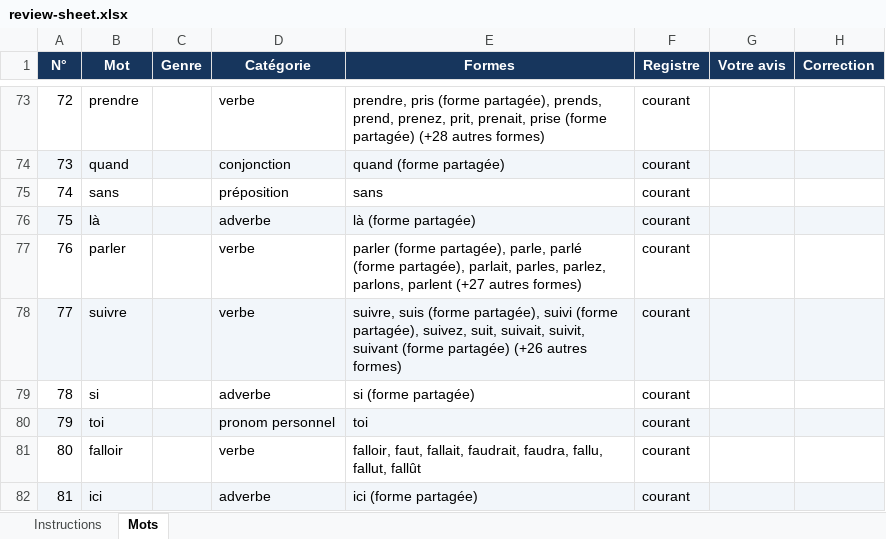
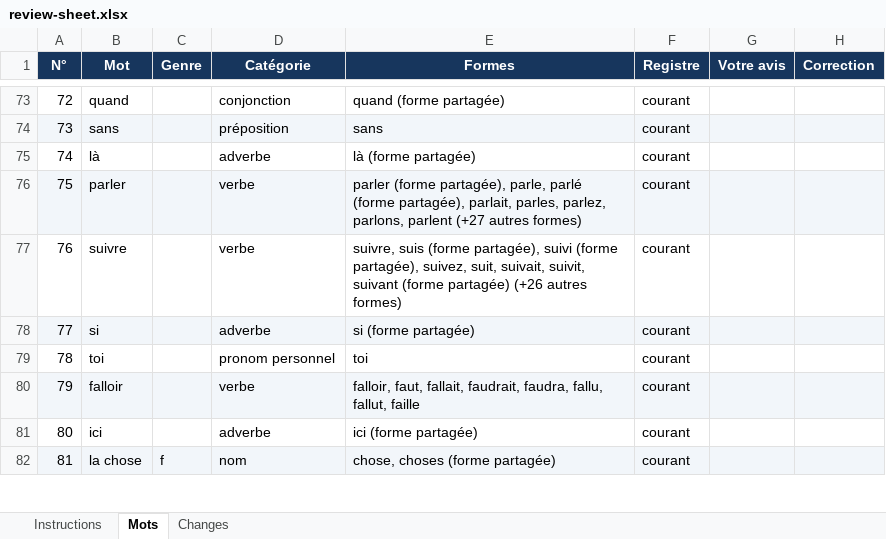
Before and after one commit to oyetayo4real-rgb/french-engine-data, an Excel workbook: data/review-sheet.xlsx, sheet Mots, drawn as a sheet; only a part is shown, gaps mark what is left out; values as stored, in another font and other column widths than the file's, no borders; the diff covers the shown part only; the diff names each change by its address in the sheet, - before the commit and + after, or states it on an @@ line.

```diff
--- a/data/review-sheet.xlsx (sheet Mots)
+++ b/data/review-sheet.xlsx (sheet Mots)
+sheet tab: Changes
-B73 (Mot): prendre
+B73 (Mot): quand
-D73 (Catégorie): verbe
+D73 (Catégorie): conjonction
-E73 (Formes): prendre, pris (forme partagée), prends, prend, prenez, prit, prenait, prise (forme partagée) (+28 autres formes)
+E73 (Formes): quand (forme partagée)
-B74 (Mot): quand
+B74 (Mot): sans
-D74 (Catégorie): conjonction
+D74 (Catégorie): préposition
-E74 (Formes): quand (forme partagée)
+E74 (Formes): sans
-B75 (Mot): sans
+B75 (Mot): là
-D75 (Catégorie): préposition
+D75 (Catégorie): adverbe
-E75 (Formes): sans
+E75 (Formes): là (forme partagée)
-B76 (Mot): là
+B76 (Mot): parler
-D76 (Catégorie): adverbe
+D76 (Catégorie): verbe
-E76 (Formes): là (forme partagée)
+E76 (Formes): parler (forme partagée), parle, parlé (forme partagée), parlait, parles, parlez, parlons, parlent (+27 autres formes)
-B77 (Mot): parler
+B77 (Mot): suivre
-E77 (Formes): parler (forme partagée), parle, parlé (forme partagée), parlait, parles, parlez, parlons, parlent (+27 autres formes)
+E77 (Formes): suivre, suis (forme partagée), suivi (forme partagée), suivez, suit, suivait, suivit, suivant (forme partagée) (+26 autres formes)
-B78 (Mot): suivre
+B78 (Mot): si
-D78 (Catégorie): verbe
+D78 (Catégorie): adverbe
-E78 (Formes): suivre, suis (forme partagée), suivi (forme partagée), suivez, suit, suivait, suivit, suivant (forme partagée) (+26 autres formes)
+E78 (Formes): si (forme partagée)
-B79 (Mot): si
+B79 (Mot): toi
-D79 (Catégorie): adverbe
+D79 (Catégorie): pronom personnel
-E79 (Formes): si (forme partagée)
+E79 (Formes): toi
-B80 (Mot): toi
+B80 (Mot): falloir
-D80 (Catégorie): pronom personnel
+D80 (Catégorie): verbe
-E80 (Formes): toi
+E80 (Formes): falloir, faut, fallait, faudrait, faudra, fallu, fallut, faille
-B81 (Mot): falloir
+B81 (Mot): ici
-D81 (Catégorie): verbe
+D81 (Catégorie): adverbe
-E81 (Formes): falloir, faut, fallait, faudrait, faudra, fallu, fallut, fallût
+E81 (Formes): ici (forme partagée)
-B82 (Mot): ici
+B82 (Mot): la chose
-C82 (Genre): (empty)
+C82 (Genre): f
-D82 (Catégorie): adverbe
+D82 (Catégorie): nom
-E82 (Formes): ici (forme partagée)
+E82 (Formes): chose, choses (forme partagée)
```
Also changed, not shown: 795 edited cells elsewhere in this sheet, 5 other files.
